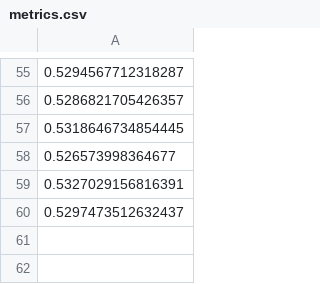
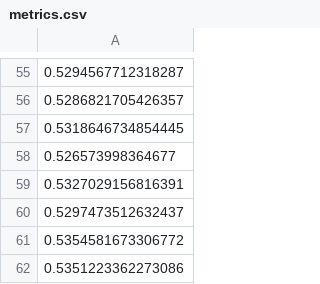
Before and after one commit to visualengineers/glyphboard, a CSV file: mlbackend/metrics.csv, drawn as a sheet; only a part is shown, gaps mark what is left out; the diff names each change by its address in the sheet, - before the commit and + after, or states it on an @@ line.

Commit message:
added score overlay comp added commuinication channel with mlbackend showing f-score

```diff
--- a/mlbackend/metrics.csv
+++ b/mlbackend/metrics.csv
+row 61: 0.5354581673306772
+row 62: 0.5351223362273086
```
Also changed, not shown: 13 other files.
